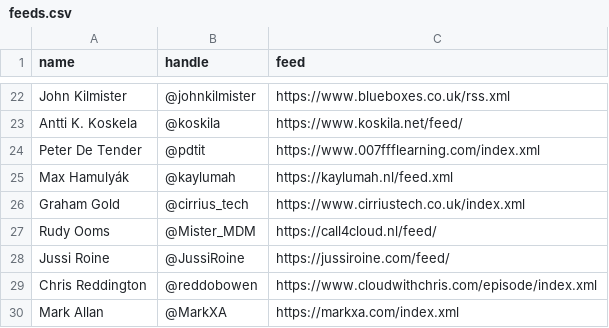
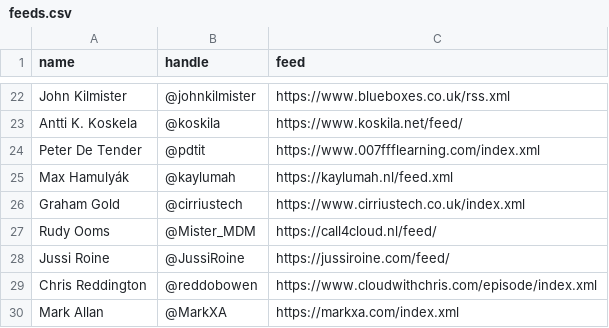
Before and after one commit to matthewjward/azure-pirate-rss, a CSV file: feeds.csv, drawn as a sheet; only a part is shown, gaps mark what is left out.

Commit message:
Graham Gold handle change

```diff
--- a/feeds.csv
+++ b/feeds.csv
@@ -25,3 +25,3 @@ Peter De Tender, @pdtit, https://www.007ffflearning.com/index.xml
 Max Hamulyák, @kaylumah, https://kaylumah.nl/feed.xml
-Graham Gold, @cirrius_tech, https://www.cirriustech.co.uk/index.xml
+Graham Gold, @cirriustech, https://www.cirriustech.co.uk/index.xml
 Rudy Ooms, @Mister_MDM, https://call4cloud.nl/feed/
```
